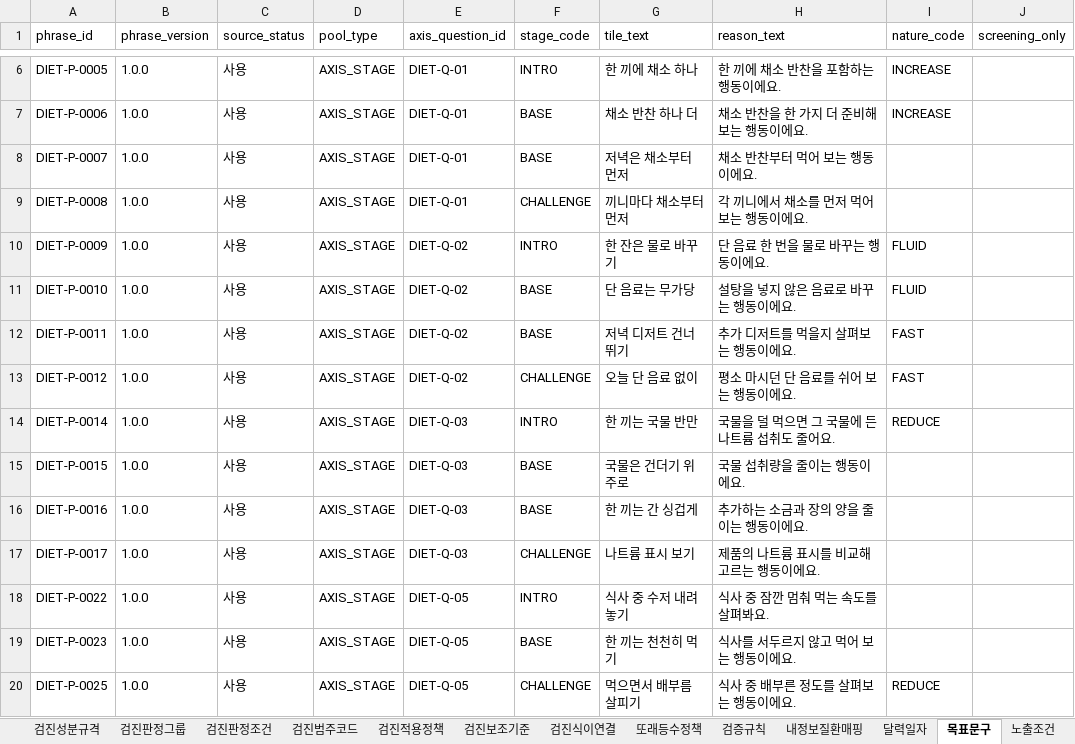
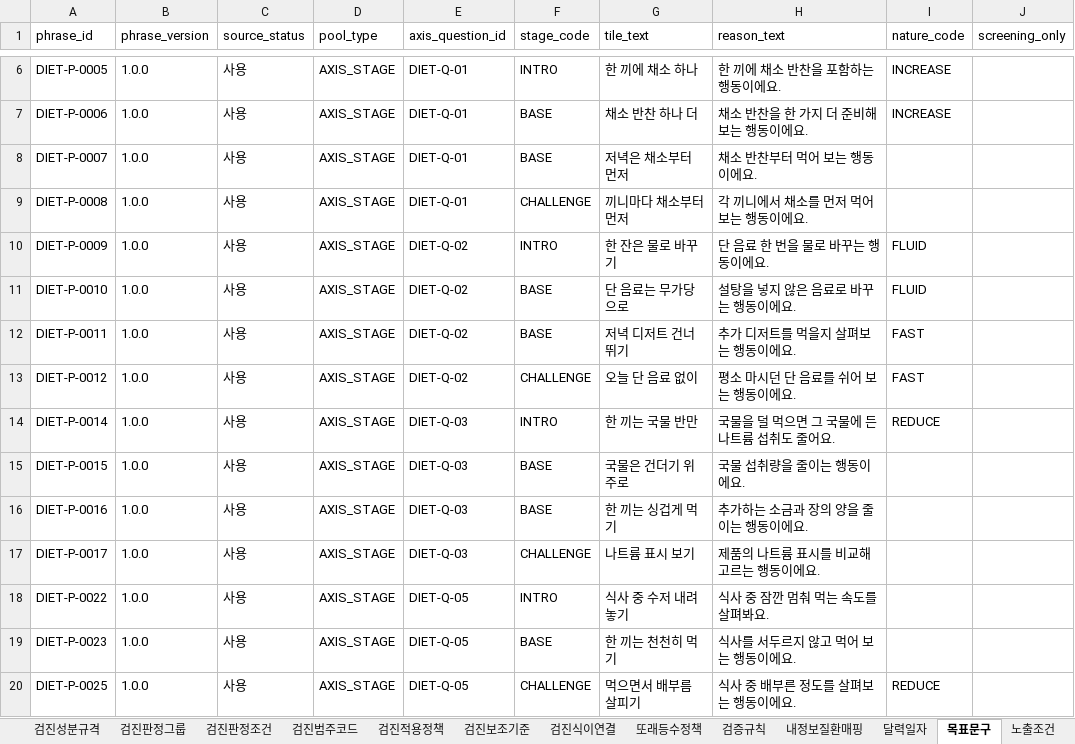
Before and after one commit to srleeinkorea/Project_maiReport, an Excel workbook: outputs/mai-report-policy/식이/maiReport_식이_개발전달_데이터계약_v1.0.0.xlsx, sheet 목표문구, drawn as a sheet; only a part is shown, gaps mark what is left out; values as stored, in another font and other column widths than the file's, no cell formats; table styles not drawn; the diff covers the shown part only; the diff names each change by its address in the sheet, - before the commit and + after, or states it on an @@ line.

```diff
--- a/outputs/mai-report-policy/식이/maiReport_식이_개발전달_데이터계약_v1.0.0.xlsx (sheet 목표문구)
+++ b/outputs/mai-report-policy/식이/maiReport_식이_개발전달_데이터계약_v1.0.0.xlsx (sheet 목표문구)
-G11 (tile_text): 단 음료는 무가당
+G11 (tile_text): 단 음료는 무가당으로
-G16 (tile_text): 한 끼는 간 싱겁게
+G16 (tile_text): 한 끼는 싱겁게 먹기
```
Also changed, not shown: 25 edited cells elsewhere in this sheet, cell formats, outputs/mai-report-policy/식이/maiReport_식이_참조설정데이터_v1.0.0.xlsx, 19 other files.
